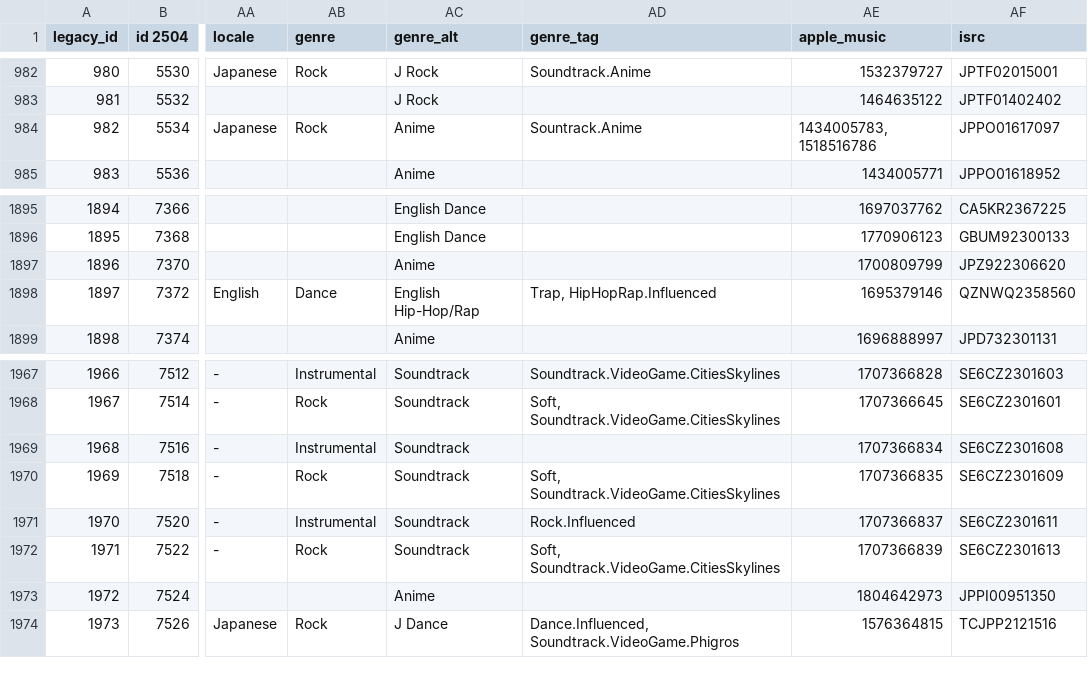
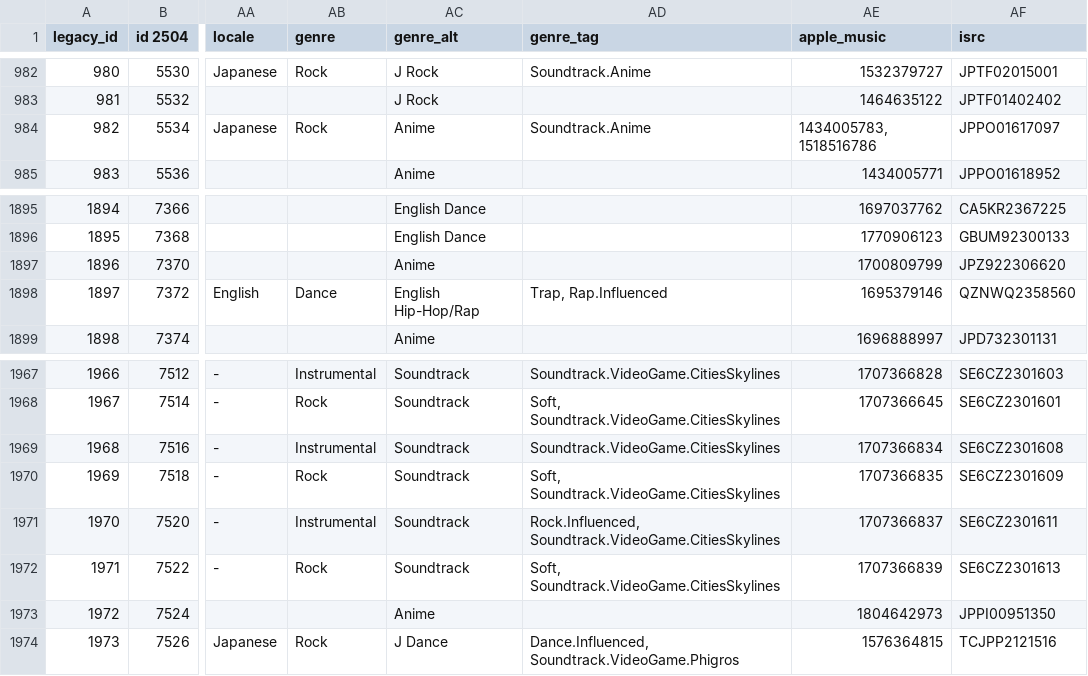
Before and after one commit to taipeinative/music-summary, a CSV file: data/.legacy/library.csv, drawn as a sheet; only a part is shown, gaps mark what is left out; the diff names each change by its address in the sheet, - before the commit and + after, or states it on an @@ line.

```diff
--- a/data/.legacy/library.csv
+++ b/data/.legacy/library.csv
-AD984 (genre_tag): Sountrack.Anime
+AD984 (genre_tag): Soundtrack.Anime
-AD1898 (genre_tag): Trap, HipHopRap.Influenced
+AD1898 (genre_tag): Trap, Rap.Influenced
-AD1969 (genre_tag): (empty)
+AD1969 (genre_tag): Soundtrack.VideoGame.CitiesSkylines
-AD1971 (genre_tag): Rock.Influenced
+AD1971 (genre_tag): Rock.Influenced, Soundtrack.VideoGame.CitiesSkylines
```
Also changed, not shown: 3 other files.
